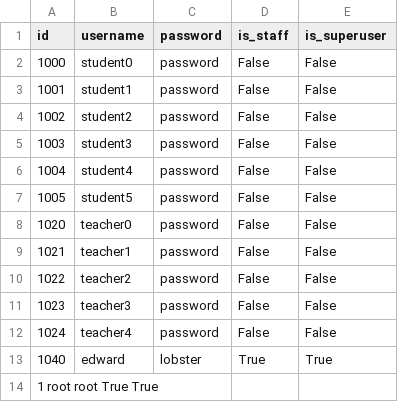
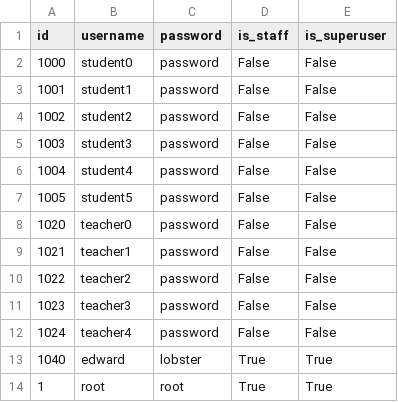
Before and after one commit to mitesp/espider, a TSV file: server/sample_data/ESPUser.tsv, drawn as a sheet.

Commit message:
Replace spaces with tabs in tsv

```diff
--- a/server/sample_data/ESPUser.tsv
+++ b/server/sample_data/ESPUser.tsv
@@ -13,2 +13,2 @@ id	username	password	is_staff	is_superuser
 1040	edward	lobster	True	True
-1   root    root    True    True
+1	root	root	True	True
```
